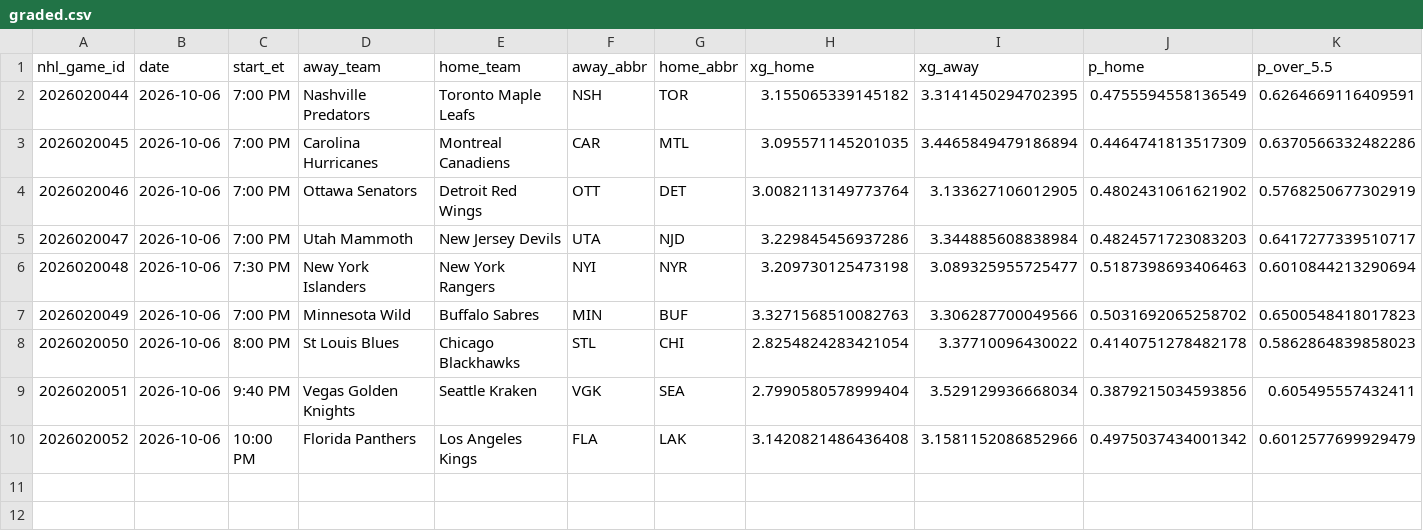
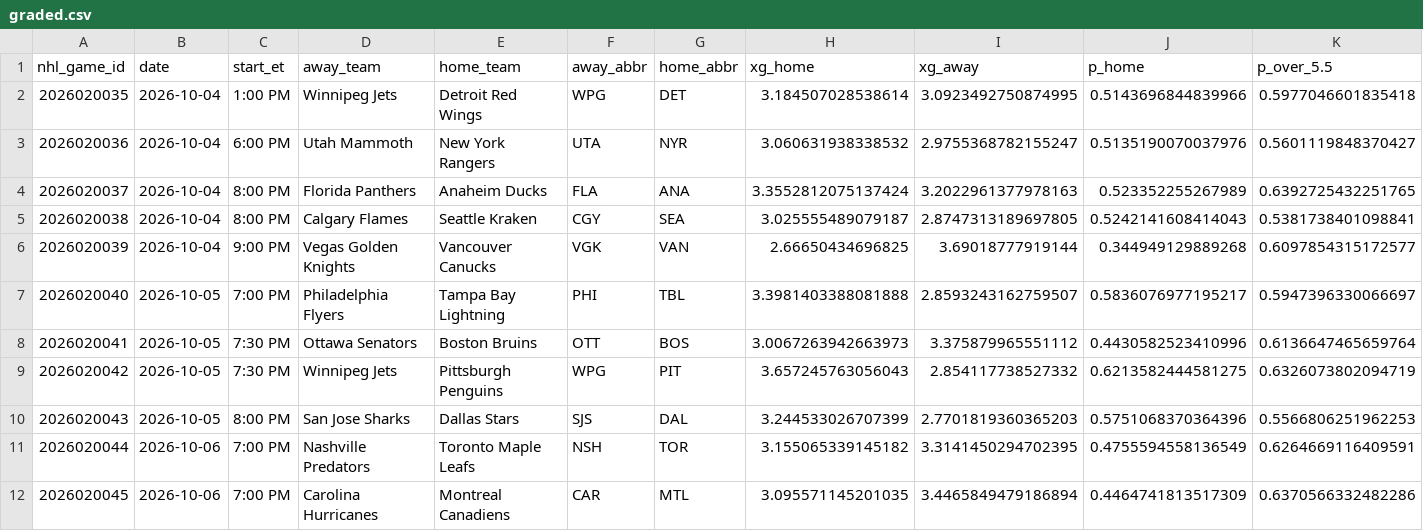
Before and after one commit to tossinramen/nhl, a CSV file: predictions/graded.csv, drawn as a sheet; only a part is shown; the shorter side is filled out with more unchanged rows; rows hold the shown columns only; the diff names each change by its address in the sheet, - before the commit and + after, or states it on an @@ line.

```diff
--- a/predictions/graded.csv
+++ b/predictions/graded.csv
+row 2: 2026020035 | 2026-10-04 | 1:00 PM | Winnipeg Jets | Detroit Red Wings | WPG | DET | 3.184507028538614 | 3.0923492750874995 | 0.5143696844839966 | 0.5977046601835418
+row 3: 2026020036 | 2026-10-04 | 6:00 PM | Utah Mammoth | New York Rangers | UTA | NYR | 3.060631938338532 | 2.9755368782155247 | 0.5135190070037976 | 0.5601119848370427
+row 4: 2026020037 | 2026-10-04 | 8:00 PM | Florida Panthers | Anaheim Ducks | FLA | ANA | 3.3552812075137424 | 3.2022961377978163 | 0.523352255267989 | 0.6392725432251765
+row 5: 2026020038 | 2026-10-04 | 8:00 PM | Calgary Flames | Seattle Kraken | CGY | SEA | 3.025555489079187 | 2.8747313189697805 | 0.5242141608414043 | 0.5381738401098841
+row 6: 2026020039 | 2026-10-04 | 9:00 PM | Vegas Golden Knights | Vancouver Canucks | VGK | VAN | 2.66650434696825 | 3.69018777919144 | 0.344949129889268 | 0.6097854315172577
+row 7: 2026020040 | 2026-10-05 | 7:00 PM | Philadelphia Flyers | Tampa Bay Lightning | PHI | TBL | 3.3981403388081888 | 2.8593243162759507 | 0.5836076977195217 | 0.5947396330066697
+row 8: 2026020041 | 2026-10-05 | 7:30 PM | Ottawa Senators | Boston Bruins | OTT | BOS | 3.0067263942663973 | 3.375879965551112 | 0.4430582523410996 | 0.6136647465659764
+row 9: 2026020042 | 2026-10-05 | 7:30 PM | Winnipeg Jets | Pittsburgh Penguins | WPG | PIT | 3.657245763056043 | 2.854117738527332 | 0.6213582444581275 | 0.6326073802094719
+row 10: 2026020043 | 2026-10-05 | 8:00 PM | San Jose Sharks | Dallas Stars | SJS | DAL | 3.244533026707399 | 2.7701819360365203 | 0.5751068370364396 | 0.5566806251962253
```
Also changed, not shown: 4 other files.
